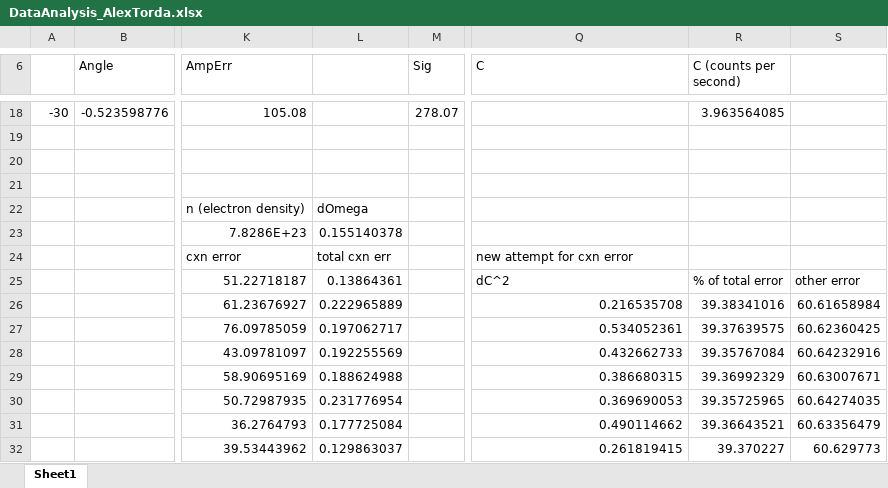
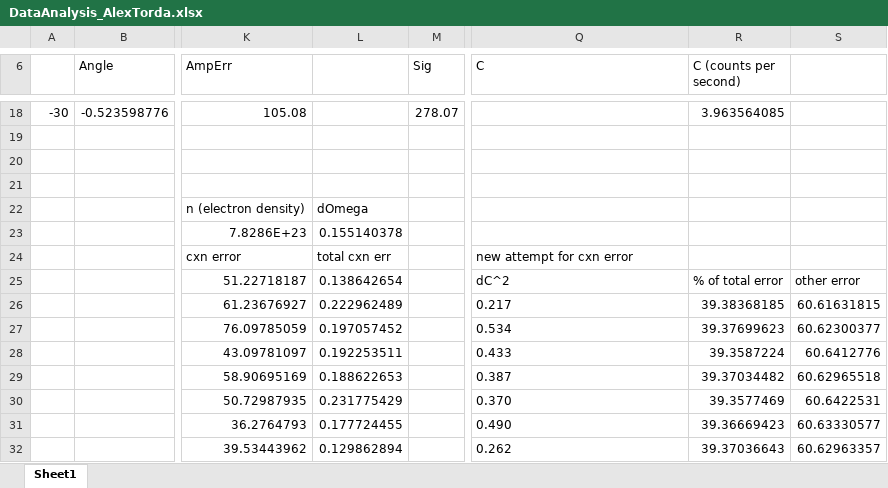
Before and after one commit to stlgolfer/phy417s-mw, an Excel workbook: AlexTorda/DataAnalysis_AlexTorda.xlsx, sheet Sheet1, drawn as a sheet; only a part is shown, gaps mark what is left out; values as stored, in another font and other column widths than the file's, no borders; charts and pictures and table styles not drawn; the diff covers the shown part only; the diff names each change by its address in the sheet, - before the commit and + after, or states it on an @@ line.

```diff
--- a/AlexTorda/DataAnalysis_AlexTorda.xlsx (sheet Sheet1)
+++ b/AlexTorda/DataAnalysis_AlexTorda.xlsx (sheet Sheet1)
-L25: 0.13864361
+L25: 0.138642654
-L26: 0.222965889
+L26: 0.222962489
-Q26 (C): 0.216535708
+Q26 (C): 0.217
-Q26:Q32 alignment: right
+Q26:Q32 alignment: left
-R26 (C (counts per second)): 39.38341016
+R26 (C (counts per second)): 39.38368185
-S26: 60.61658984
+S26: 60.61631815
-L27: 0.197062717
+L27: 0.197057452
-Q27 (C): 0.534052361
+Q27 (C): 0.534
-R27 (C (counts per second)): 39.37639575
+R27 (C (counts per second)): 39.37699623
-S27: 60.62360425
+S27: 60.62300377
-L28: 0.192255569
+L28: 0.192253511
-Q28 (C): 0.432662733
+Q28 (C): 0.433
-R28 (C (counts per second)): 39.35767084
+R28 (C (counts per second)): 39.3587224
-S28: 60.64232916
+S28: 60.6412776
-L29: 0.188624988
+L29: 0.188622653
-Q29 (C): 0.386680315
+Q29 (C): 0.387
-R29 (C (counts per second)): 39.36992329
+R29 (C (counts per second)): 39.37034482
-S29: 60.63007671
+S29: 60.62965518
-L30: 0.231776954
+L30: 0.231775429
-Q30 (C): 0.369690053
+Q30 (C): 0.370
-R30 (C (counts per second)): 39.35725965
+R30 (C (counts per second)): 39.3577469
-S30: 60.64274035
+S30: 60.6422531
-L31: 0.177725084
+L31: 0.177724455
-Q31 (C): 0.490114662
+Q31 (C): 0.490
-R31 (C (counts per second)): 39.36643521
+R31 (C (counts per second)): 39.36669423
-S31: 60.63356479
+S31: 60.63330577
-L32: 0.129863037
+L32: 0.129862894
-Q32 (C): 0.261819415
+Q32 (C): 0.262
-R32 (C (counts per second)): 39.370227
+R32 (C (counts per second)): 39.37036643
-S32: 60.629773
+S32: 60.62963357
```
Also changed, not shown: 1 added row, 1 removed row, 16 edited cells and cell formats elsewhere in this sheet, charts or pictures, 7 other files.
